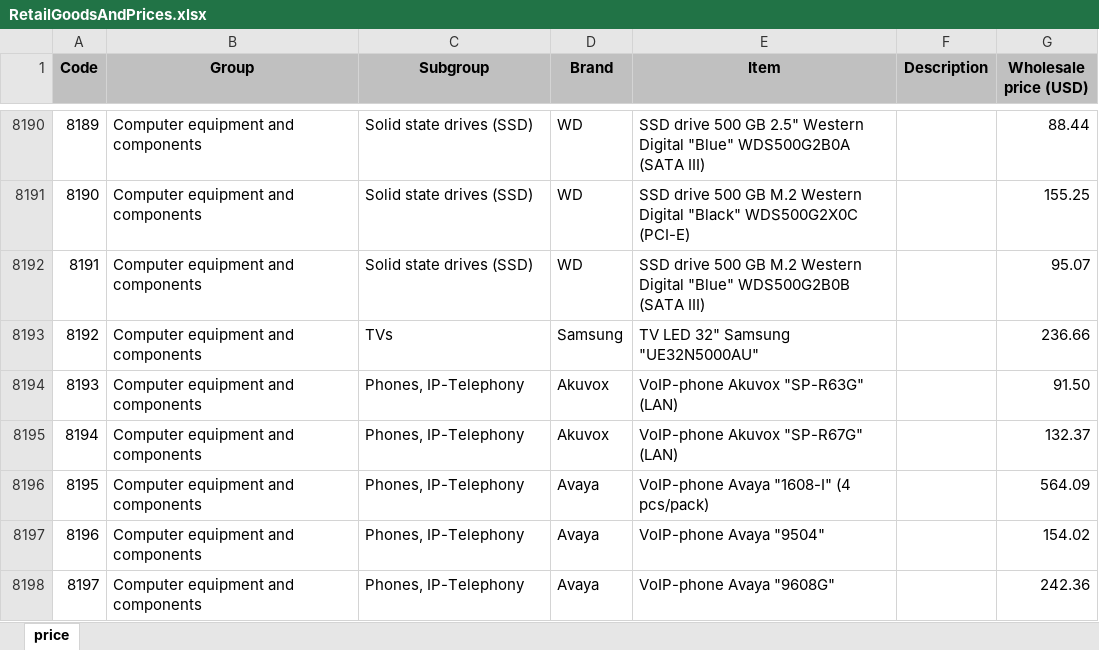
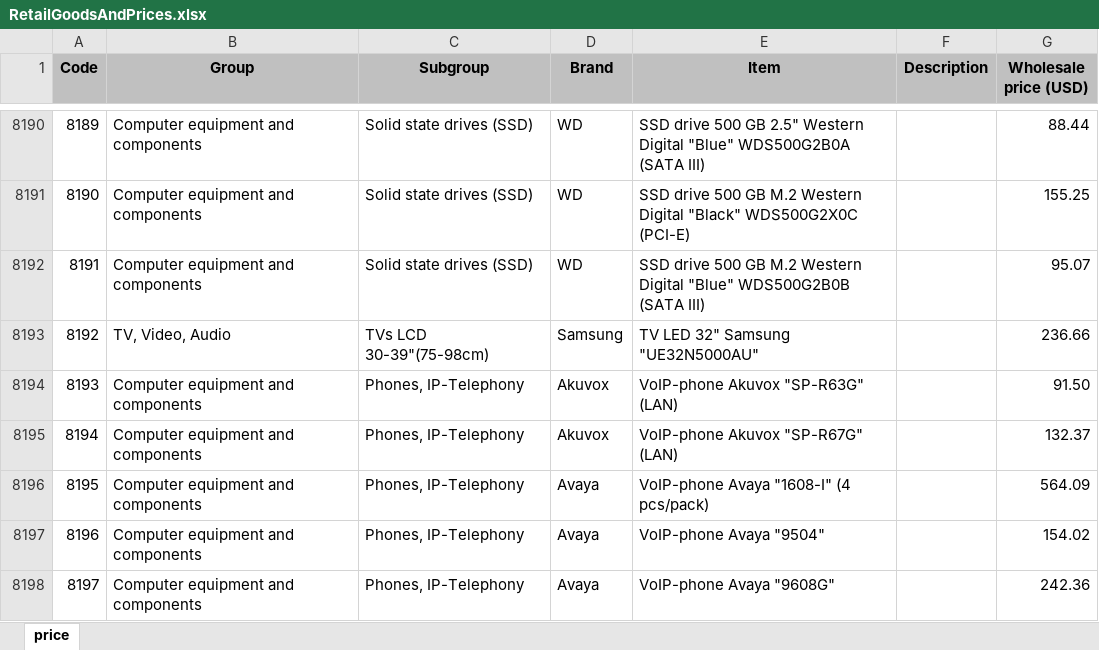
Before and after one commit to GaraninR/RetailGoodsAndPrices, an Excel workbook: data/RetailGoodsAndPrices.xlsx, sheet price, drawn as a sheet; only a part is shown, gaps mark what is left out; values as stored, in another font and other column widths than the file's, no borders; the diff names each change by its address in the sheet, - before the commit and + after, or states it on an @@ line.

```diff
--- a/data/RetailGoodsAndPrices.xlsx (sheet price)
+++ b/data/RetailGoodsAndPrices.xlsx (sheet price)
-B8193 (Group): Computer equipment and components
+B8193 (Group): TV, Video, Audio
-C8193 (Subgroup): TVs
+C8193 (Subgroup): TVs LCD 30-39"(75-98cm)
```
Also changed, not shown: 1 other file.
